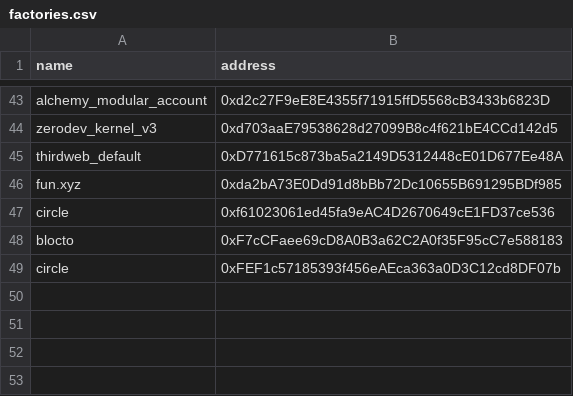
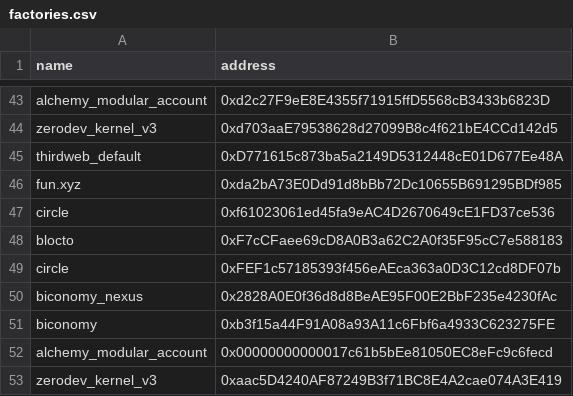
Before and after one commit to pimlicolabs/4337-stats, a CSV file: data/factories.csv, drawn as a sheet; only a part is shown, gaps mark what is left out; the diff names each change by its address in the sheet, - before the commit and + after, or states it on an @@ line.

Commit message:
Label unknown factories

```diff
--- a/data/factories.csv
+++ b/data/factories.csv
+row 50: biconomy_nexus | 0x2828A0E0f36d8d8BeAE95F00E2BbF235e4230fAc
+row 51: biconomy | 0xb3f15a44F91A08a93A11c6Fbf6a4933C623275FE
+row 52: alchemy_modular_account | 0x00000000000017c61b5bEe81050EC8eFc9c6fecd
+row 53: zerodev_kernel_v3 | 0xaac5D4240AF87249B3f71BC8E4A2cae074A3E419
```
Also changed, not shown: 1 other file.
